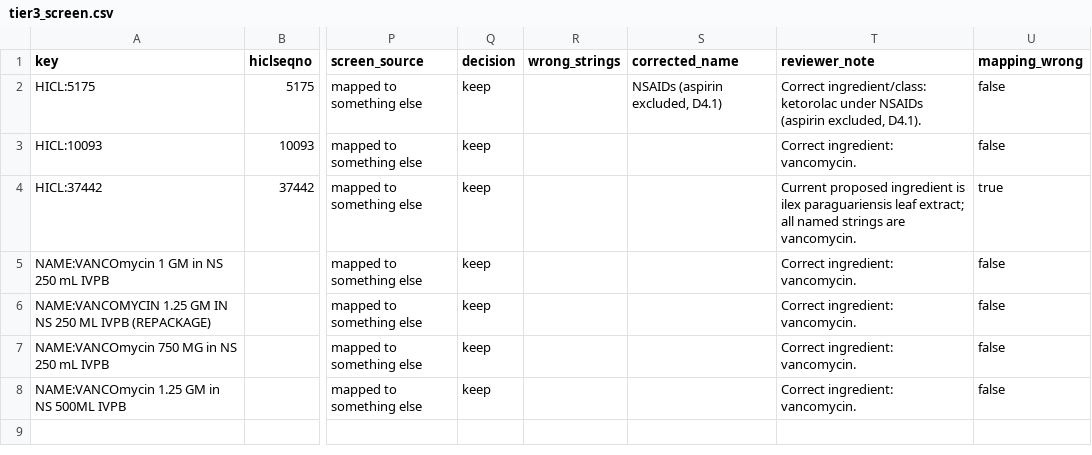
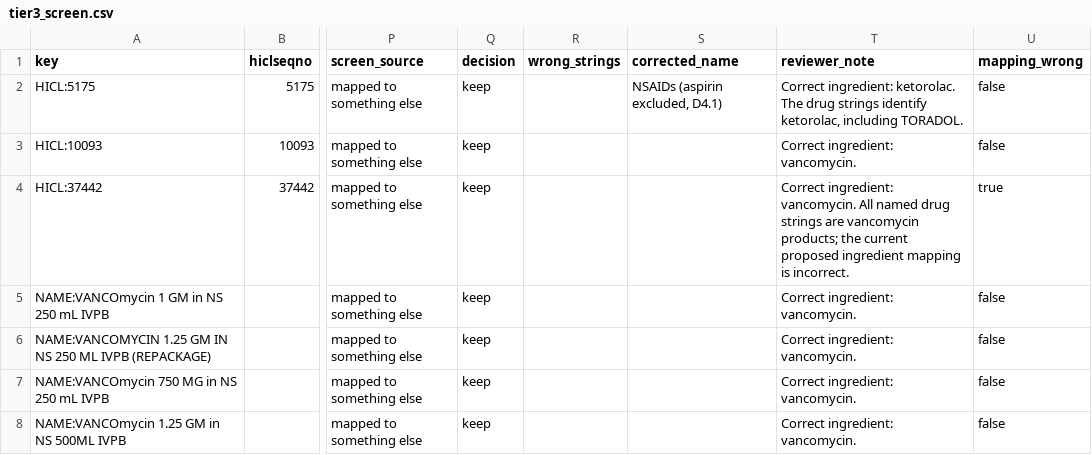
Before and after one commit to drvnv2000-lab/polysafe, a CSV file: mapping/review/tier3_screen.csv, drawn as a sheet; only a part is shown, gaps mark what is left out; the diff names each change by its address in the sheet, - before the commit and + after, or states it on an @@ line.

```diff
--- a/mapping/review/tier3_screen.csv
+++ b/mapping/review/tier3_screen.csv
-T2 (reviewer_note): Correct ingredient/class: ketorolac under NSAIDs (aspirin excluded, D4.1).
+T2 (reviewer_note): Correct ingredient: ketorolac. The drug strings identify ketorolac, including TORADOL.
-T4 (reviewer_note): Current proposed ingredient is ilex paraguariensis leaf extract; all named strings are vancomycin.
+T4 (reviewer_note): Correct ingredient: vancomycin. All named drug strings are vancomycin products; the current proposed ingredient mapping is incorrect.
```
Also changed, not shown: mapping/review/audit_tail.csv.
